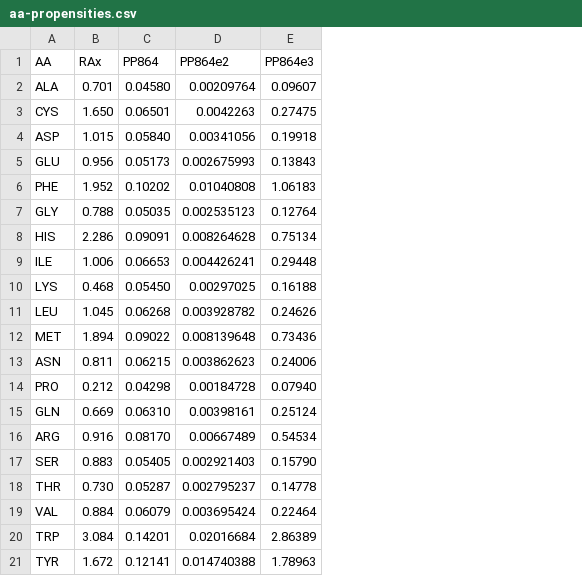
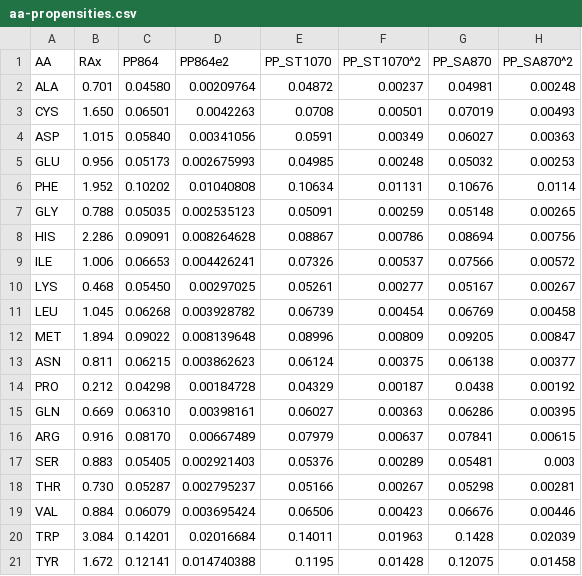
Before and after one commit to rdk/p2rank, a CSV file: src/main/resources/tables/aa-propensities.csv, drawn as a sheet; removed rows and columns are numbered as before the commit, all else as after; the diff names each change by its address in the sheet, - before the commit and + after, or states it on an @@ line.

Commit message:
new peptide propensity tables

```diff
--- a/src/main/resources/tables/aa-propensities.csv
+++ b/src/main/resources/tables/aa-propensities.csv
-column E (PP864e3), rows 2-21: 0.09607 | 0.27475 | 0.19918 | 0.13843 | 1.06183 | 0.12764 | 0.75134 | 0.29448 | 0.16188 | 0.24626 | 0.73436 | 0.24006 | 0.07940 | 0.25124 | 0.54534 | 0.15790 | 0.14778 | 0.22464 | 2.86389 | 1.78963
+column E (PP_ST1070), rows 2-21: 0.04872 | 0.0708 | 0.0591 | 0.04985 | 0.10634 | 0.05091 | 0.08867 | 0.07326 | 0.05261 | 0.06739 | 0.08996 | 0.06124 | 0.04329 | 0.06027 | 0.07979 | 0.05376 | 0.05166 | 0.06506 | 0.14011 | 0.1195
+column F (PP_ST1070^2), rows 2-21: 0.00237 | 0.00501 | 0.00349 | 0.00248 | 0.01131 | 0.00259 | 0.00786 | 0.00537 | 0.00277 | 0.00454 | 0.00809 | 0.00375 | 0.00187 | 0.00363 | 0.00637 | 0.00289 | 0.00267 | 0.00423 | 0.01963 | 0.01428
+column G (PP_SA870), rows 2-21: 0.04981 | 0.07019 | 0.06027 | 0.05032 | 0.10676 | 0.05148 | 0.08694 | 0.07566 | 0.05167 | 0.06769 | 0.09205 | 0.06138 | 0.0438 | 0.06286 | 0.07841 | 0.05481 | 0.05298 | 0.06676 | 0.1428 | 0.12075
+column H (PP_SA870^2), rows 2-21: 0.00248 | 0.00493 | 0.00363 | 0.00253 | 0.0114 | 0.00265 | 0.00756 | 0.00572 | 0.00267 | 0.00458 | 0.00847 | 0.00377 | 0.00192 | 0.00395 | 0.00615 | 0.003 | 0.00281 | 0.00446 | 0.02039 | 0.01458
```
Also changed, not shown: 22 other files.
